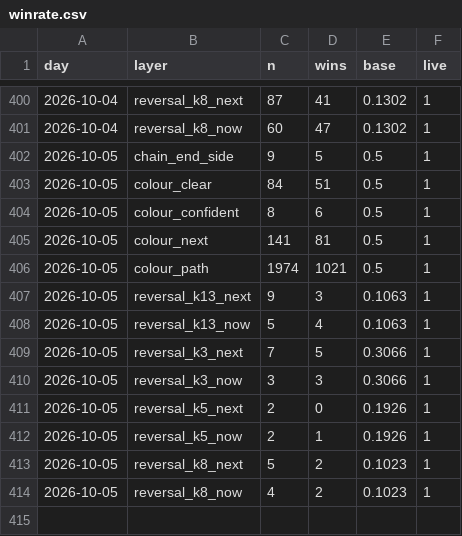
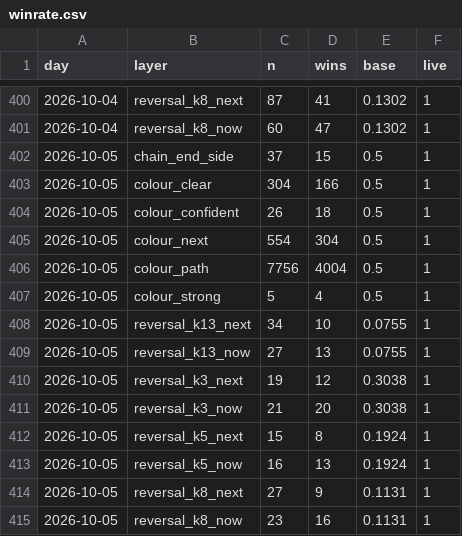
Before and after one commit to msmadanni88/trading-math-model, a CSV file: ledger/winrate.csv, drawn as a sheet; only a part is shown, gaps mark what is left out.

```diff
--- a/ledger/winrate.csv
+++ b/ledger/winrate.csv
@@ -401,14 +401,15 @@ day,layer,n,wins,base,live
 2026-10-04,reversal_k8_now,60,47,0.1302,1
-2026-10-05,chain_end_side,9,5,0.5,1
-2026-10-05,colour_clear,84,51,0.5,1
-2026-10-05,colour_confident,8,6,0.5,1
-2026-10-05,colour_next,141,81,0.5,1
-2026-10-05,colour_path,1974,1021,0.5,1
-2026-10-05,reversal_k13_next,9,3,0.1063,1
-2026-10-05,reversal_k13_now,5,4,0.1063,1
-2026-10-05,reversal_k3_next,7,5,0.3066,1
-2026-10-05,reversal_k3_now,3,3,0.3066,1
-2026-10-05,reversal_k5_next,2,0,0.1926,1
-2026-10-05,reversal_k5_now,2,1,0.1926,1
-2026-10-05,reversal_k8_next,5,2,0.1023,1
-2026-10-05,reversal_k8_now,4,2,0.1023,1
+2026-10-05,chain_end_side,37,15,0.5,1
+2026-10-05,colour_clear,304,166,0.5,1
+2026-10-05,colour_confident,26,18,0.5,1
+2026-10-05,colour_next,554,304,0.5,1
+2026-10-05,colour_path,7756,4004,0.5,1
+2026-10-05,colour_strong,5,4,0.5,1
+2026-10-05,reversal_k13_next,34,10,0.0755,1
+2026-10-05,reversal_k13_now,27,13,0.0755,1
+2026-10-05,reversal_k3_next,19,12,0.3038,1
+2026-10-05,reversal_k3_now,21,20,0.3038,1
+2026-10-05,reversal_k5_next,15,8,0.1924,1
+2026-10-05,reversal_k5_now,16,13,0.1924,1
+2026-10-05,reversal_k8_next,27,9,0.1131,1
+2026-10-05,reversal_k8_now,23,16,0.1131,1
```
Also changed, not shown: 11 other files.
